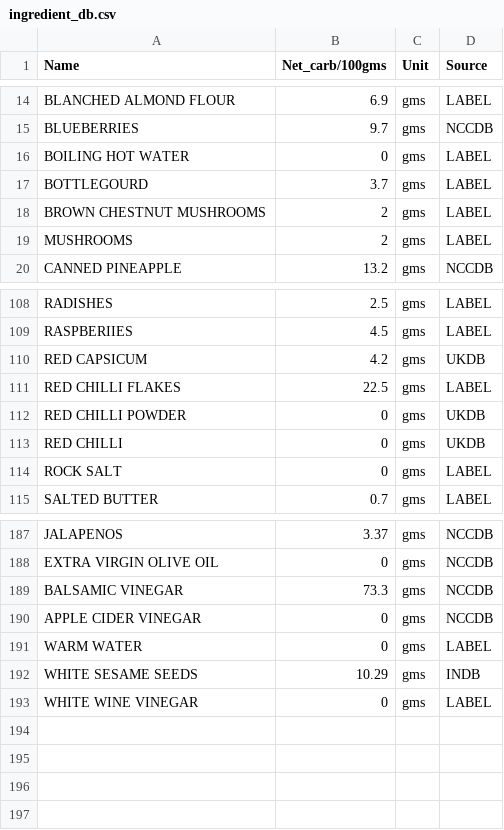
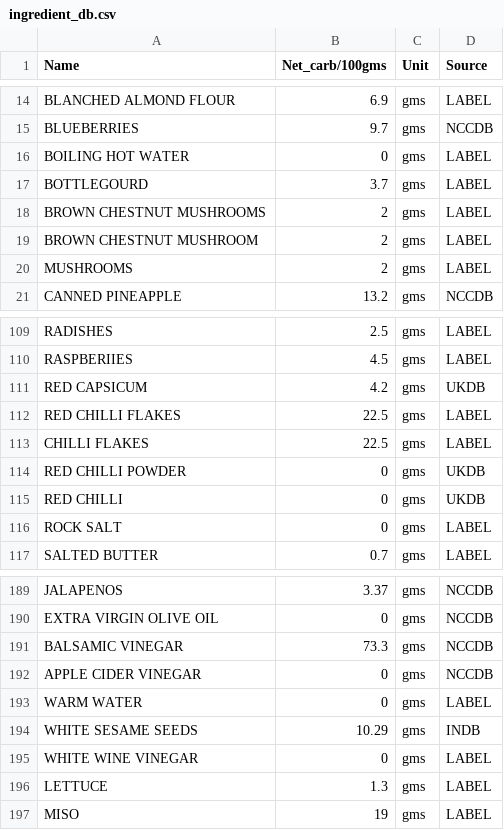
Before and after one commit to pubmania/a_diabetics_journal, a CSV file: ingredient_db.csv, drawn as a sheet; only a part is shown, gaps mark what is left out.

Commit message:
new recipe and updated ingredients_db

```diff
--- a/ingredient_db.csv
+++ b/ingredient_db.csv
@@ -18,2 +18,3 @@ BOTTLEGOURD,3.7,gms,LABEL
 BROWN CHESTNUT MUSHROOMS,2,gms,LABEL
+BROWN CHESTNUT MUSHROOM,2,gms,LABEL
 MUSHROOMS,2,gms,LABEL
@@ -111,2 +112,3 @@ RED CAPSICUM,4.2,gms,UKDB
 RED CHILLI FLAKES,22.5,gms,LABEL
+CHILLI FLAKES,22.5,gms,LABEL
 RED CHILLI POWDER,0,gms,UKDB
@@ -193 +195,3 @@ WHITE SESAME SEEDS,10.29,gms,INDB
 WHITE WINE VINEGAR,0,gms,LABEL
+LETTUCE,1.3,gms,LABEL
+MISO,19,gms,LABEL
```
Also changed, not shown: 2 other files.
